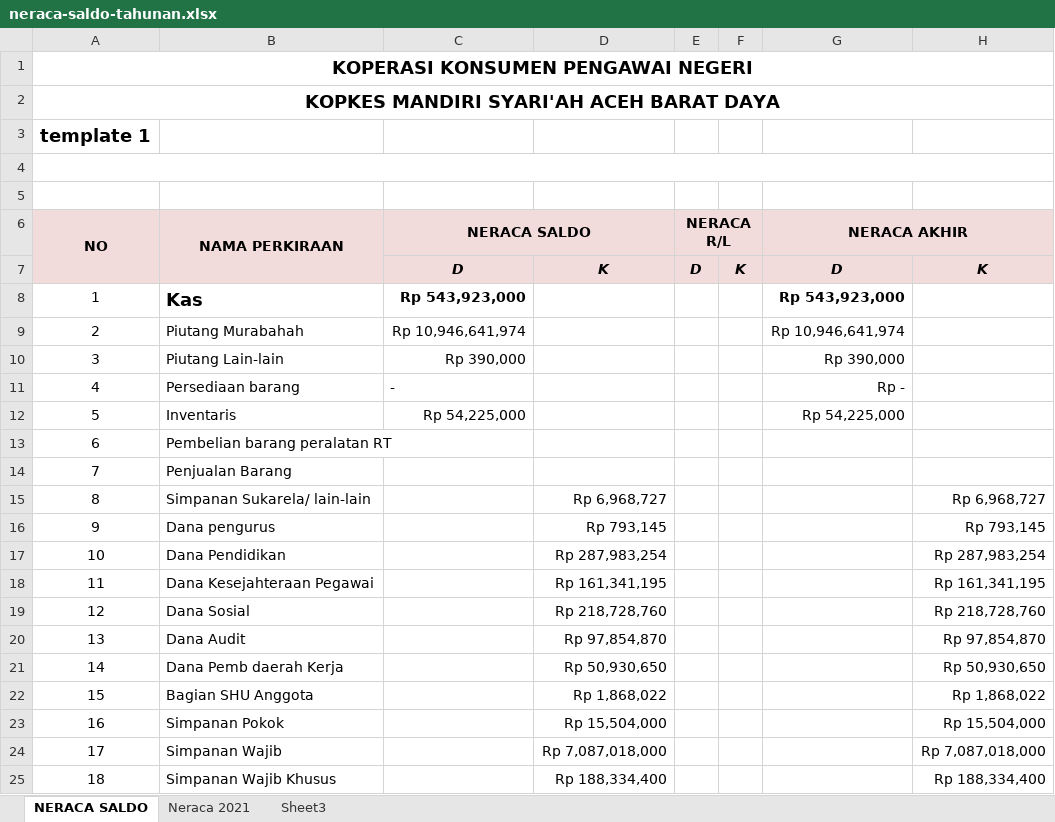
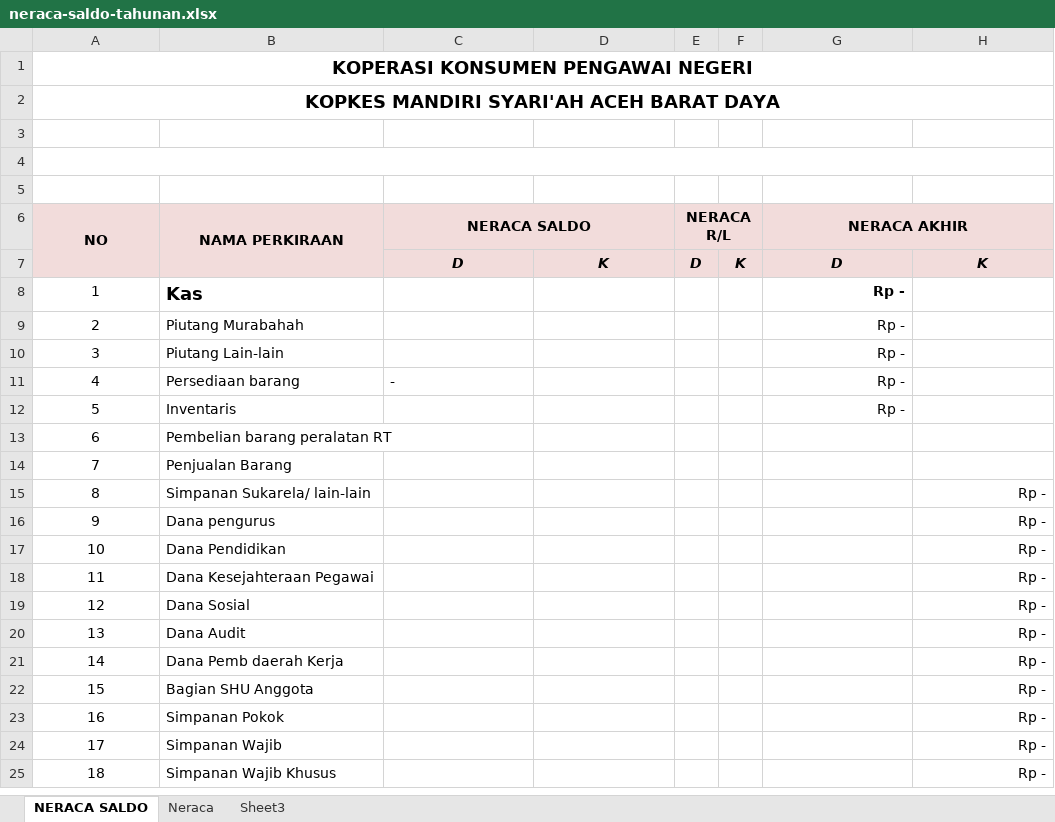
Before and after one commit to ziaulkamal/MasterKopkes, an Excel workbook: assets/template/neraca-saldo-tahunan.xlsx, sheet NERACA SALDO, drawn as a sheet; only a part is shown; values as stored, in another font and other column widths than the file's, no borders; the diff covers the shown part only; the diff names each change by its address in the sheet, - before the commit and + after, or states it on an @@ line.

```diff
--- a/assets/template/neraca-saldo-tahunan.xlsx (sheet NERACA SALDO)
+++ b/assets/template/neraca-saldo-tahunan.xlsx (sheet NERACA SALDO)
-sheet tab: Neraca 2021
+sheet tab: Neraca
-A3 (NO): template 1
+A3 (NO): (empty)
-C8 (NERACA SALDO): Rp 543,923,000
+C8 (NERACA SALDO): (empty)
-G8 (NERACA AKHIR): Rp 543,923,000
+G8 (NERACA AKHIR): Rp -
-C9 (NERACA SALDO): Rp 10,946,641,974
+C9 (NERACA SALDO): (empty)
-G9 (NERACA AKHIR): Rp 10,946,641,974
+G9 (NERACA AKHIR): Rp -
-C10 (NERACA SALDO): Rp 390,000
+C10 (NERACA SALDO): (empty)
-G10 (NERACA AKHIR): Rp 390,000
+G10 (NERACA AKHIR): Rp -
-C12 (NERACA SALDO): Rp 54,225,000
+C12 (NERACA SALDO): (empty)
-G12 (NERACA AKHIR): Rp 54,225,000
+G12 (NERACA AKHIR): Rp -
-D15: Rp 6,968,727
+D15: (empty)
-H15: Rp 6,968,727
+H15: Rp -
-D16: Rp 793,145
+D16: (empty)
-H16: Rp 793,145
+H16: Rp -
-D17: Rp 287,983,254
+D17: (empty)
-H17: Rp 287,983,254
+H17: Rp -
-D18: Rp 161,341,195
+D18: (empty)
-H18: Rp 161,341,195
+H18: Rp -
-D19: Rp 218,728,760
+D19: (empty)
-H19: Rp 218,728,760
+H19: Rp -
-D20: Rp 97,854,870
+D20: (empty)
-H20: Rp 97,854,870
+H20: Rp -
-D21: Rp 50,930,650
+D21: (empty)
-H21: Rp 50,930,650
+H21: Rp -
-D22: Rp 1,868,022
+D22: (empty)
-H22: Rp 1,868,022
+H22: Rp -
-D23: Rp 15,504,000
+D23: (empty)
-H23: Rp 15,504,000
+H23: Rp -
-D24: Rp 7,087,018,000
+D24: (empty)
-H24: Rp 7,087,018,000
+H24: Rp -
-D25: Rp 188,334,400
+D25: (empty)
-H25: Rp 188,334,400
+H25: Rp -
```
Also changed, not shown: 1 added row, 1 removed row, 25 edited cells and cell formats elsewhere in this sheet, sheet Neraca, 15 other files.
